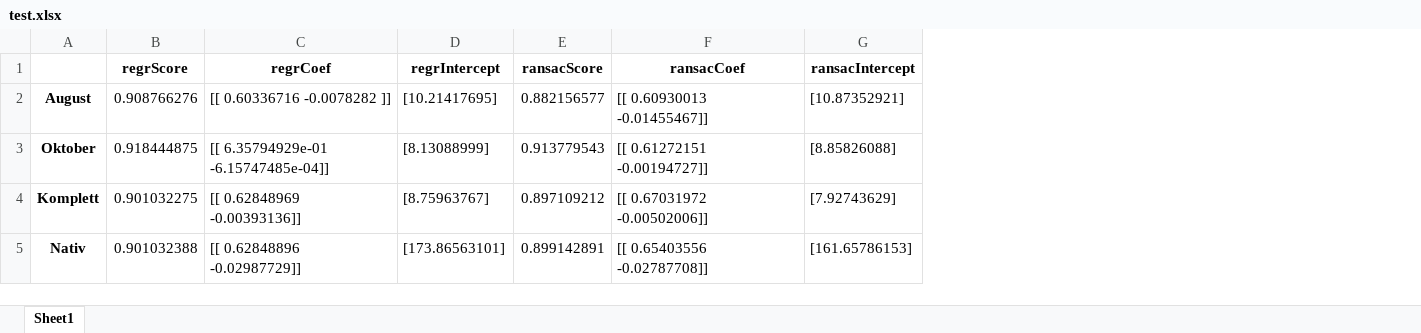
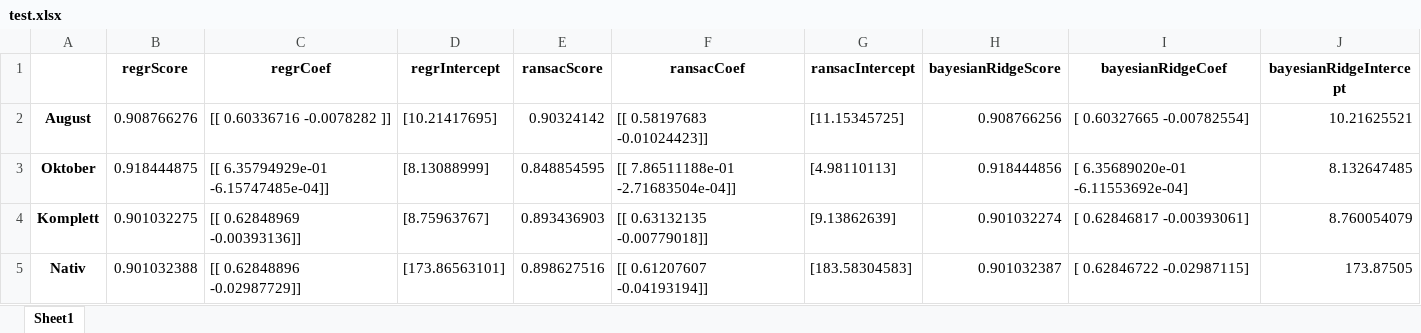
Before and after one commit to andreasgremm/HomeAutomation, an Excel workbook: Linear_Regression/test.xlsx, sheet Sheet1, drawn as a sheet; values as stored, in another font and other column widths than the file's, no borders; the diff names each change by its address in the sheet, - before the commit and + after, or states it on an @@ line.

```diff
--- a/Linear_Regression/test.xlsx (sheet Sheet1)
+++ b/Linear_Regression/test.xlsx (sheet Sheet1)
+column H (bayesianRidgeScore), rows 2-5: 0.908766256 | 0.918444856 | 0.901032274 | 0.901032387
+column I (bayesianRidgeCoef), rows 2-5: [ 0.60327665 -0.00782554] | [ 6.35689020e-01 -6.11553692e-04] | [ 0.62846817 -0.00393061] | [ 0.62846722 -0.02987115]
+column J (bayesianRidgeIntercept), rows 2-5: 10.21625521 | 8.132647485 | 8.760054079 | 173.87505
-E2 (ransacScore): 0.882156577
+E2 (ransacScore): 0.90324142
-F2 (ransacCoef): [[ 0.60930013 -0.01455467]]
+F2 (ransacCoef): [[ 0.58197683 -0.01024423]]
-G2 (ransacIntercept): [10.87352921]
+G2 (ransacIntercept): [11.15345725]
-E3 (ransacScore): 0.913779543
+E3 (ransacScore): 0.848854595
-F3 (ransacCoef): [[ 0.61272151 -0.00194727]]
+F3 (ransacCoef): [[ 7.86511188e-01 -2.71683504e-04]]
-G3 (ransacIntercept): [8.85826088]
+G3 (ransacIntercept): [4.98110113]
-E4 (ransacScore): 0.897109212
+E4 (ransacScore): 0.893436903
-F4 (ransacCoef): [[ 0.67031972 -0.00502006]]
+F4 (ransacCoef): [[ 0.63132135 -0.00779018]]
-G4 (ransacIntercept): [7.92743629]
+G4 (ransacIntercept): [9.13862639]
-E5 (ransacScore): 0.899142891
+E5 (ransacScore): 0.898627516
-F5 (ransacCoef): [[ 0.65403556 -0.02787708]]
+F5 (ransacCoef): [[ 0.61207607 -0.04193194]]
-G5 (ransacIntercept): [161.65786153]
+G5 (ransacIntercept): [183.58304583]
```
Also changed, not shown: 4 other files.
